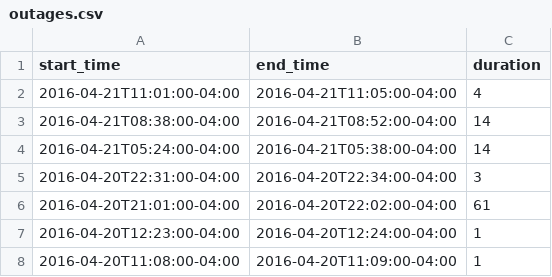
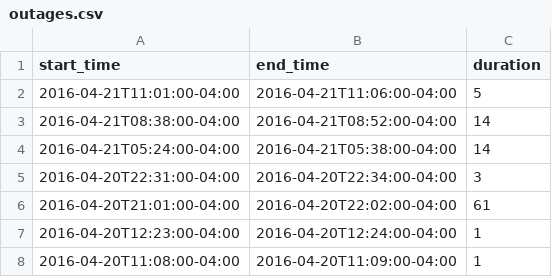
Before and after one commit to FeedsAreBack/feedsareback.github.io, a CSV file: outages/outages.csv, drawn as a sheet; only a part is shown.

```diff
--- a/outages/outages.csv
+++ b/outages/outages.csv
@@ -1,3 +1,3 @@
 start_time,end_time,duration
-2016-04-21T11:01:00-04:00,2016-04-21T11:05:00-04:00,4
+2016-04-21T11:01:00-04:00,2016-04-21T11:06:00-04:00,5
 2016-04-21T08:38:00-04:00,2016-04-21T08:52:00-04:00,14
```
Also changed, not shown: 2 other files.
